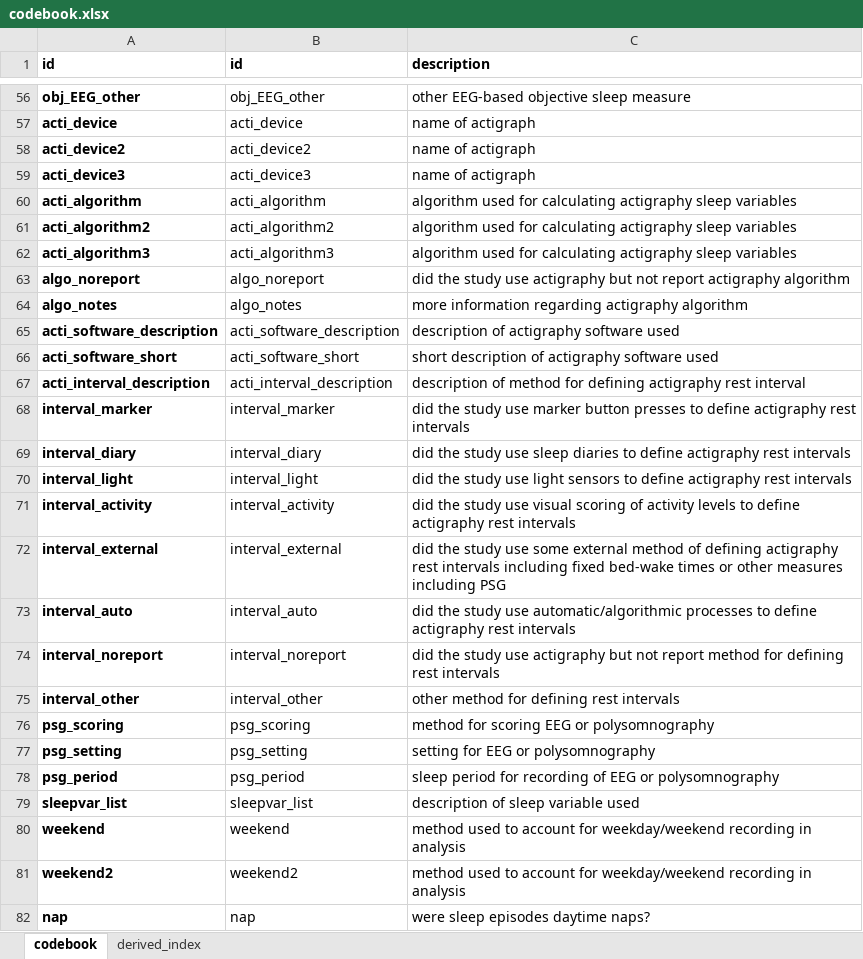
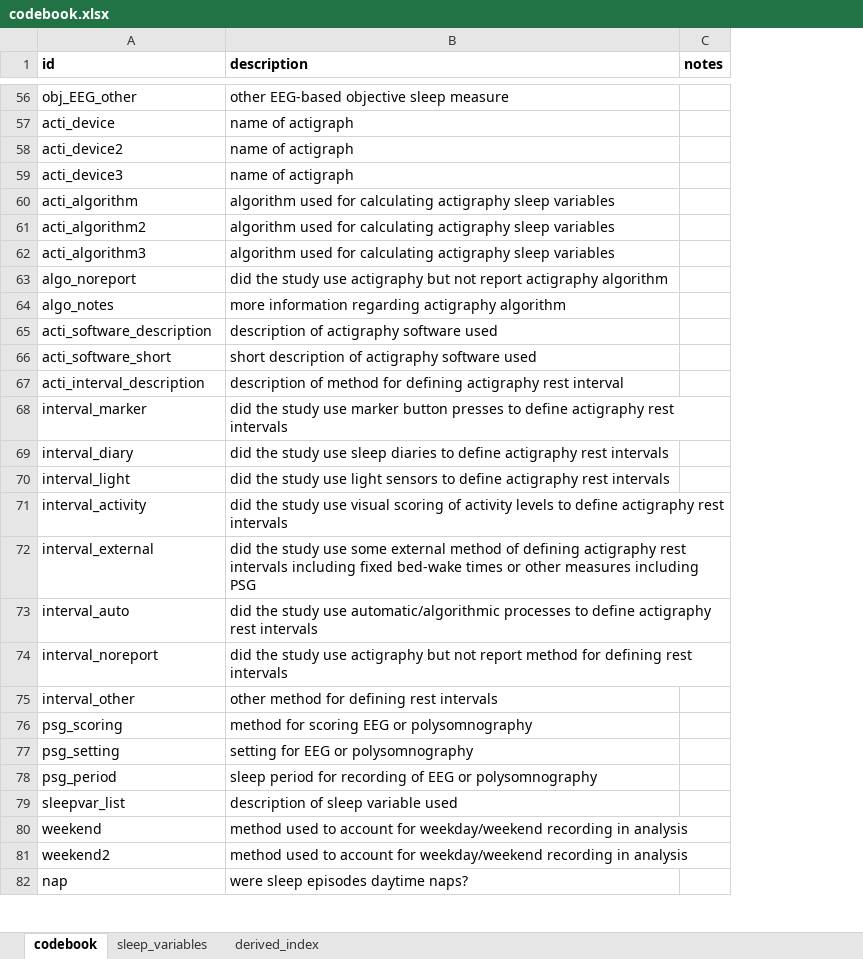
Before and after one commit to tfwalton/sleep-discrepancy-review, an Excel workbook: codebook.xlsx, sheet codebook, drawn as a sheet; only a part is shown, gaps mark what is left out; values as stored, in another font and other column widths than the file's, no borders; conditional formats not drawn; removed rows and columns are numbered as before the commit, all else as after; the diff covers the shown part only; the diff names each change by its address in the sheet, - before the commit and + after, or states it on an @@ line.

Commit message:
Made codebook a little more presentable and added some variable definitions as an extra sheet.

```diff
--- a/codebook.xlsx (sheet codebook)
+++ b/codebook.xlsx (sheet codebook)
+sheet tab: sleep_variables
-column B (id), rows 56-82: obj_EEG_other | acti_device | acti_device2 | acti_device3 | acti_algorithm | acti_algorithm2 | acti_algorithm3 | algo_noreport | algo_notes | acti_software_description | acti_software_short | acti_interval_description | interval_marker | interval_diary | interval_light | interval_activity | interval_external | interval_auto | interval_noreport | interval_other | psg_scoring | psg_setting | psg_period | sleepvar_list | weekend | weekend2 | nap
+column C (notes), empty
-A56:A82 bold: on
+A56:A82 bold: off
```
Also changed, not shown: 3 edited cells and cell formats elsewhere in this sheet.
